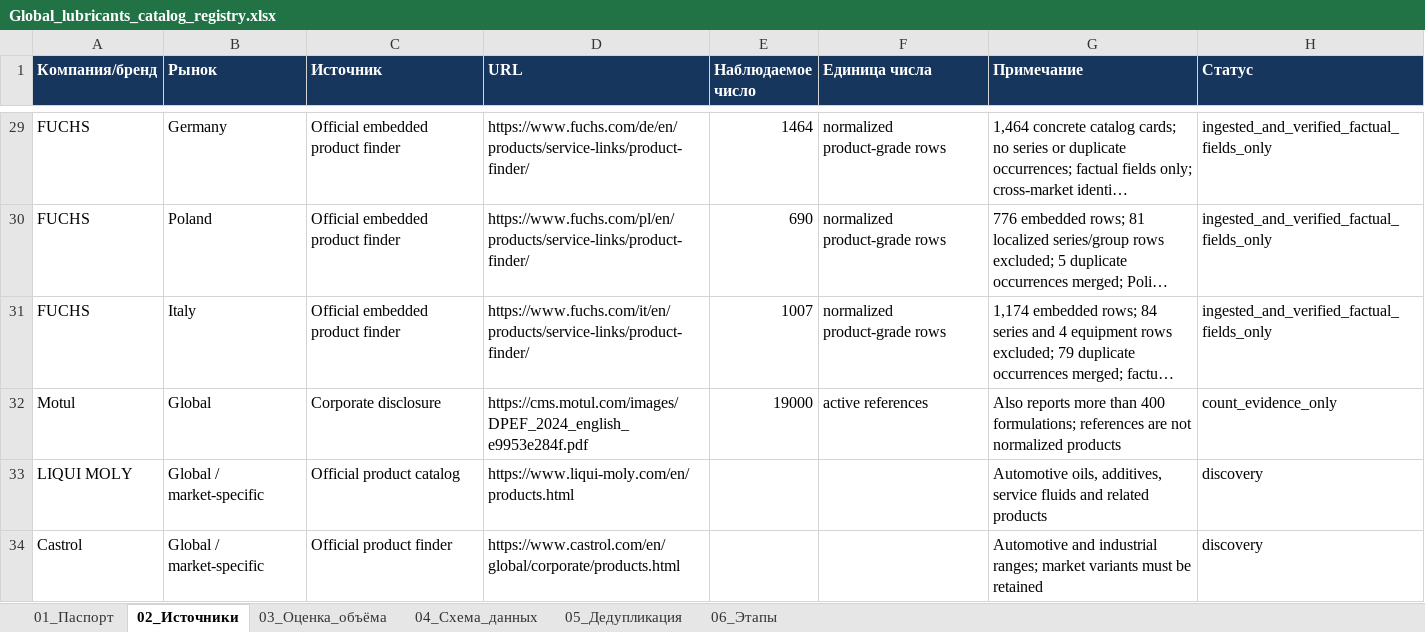
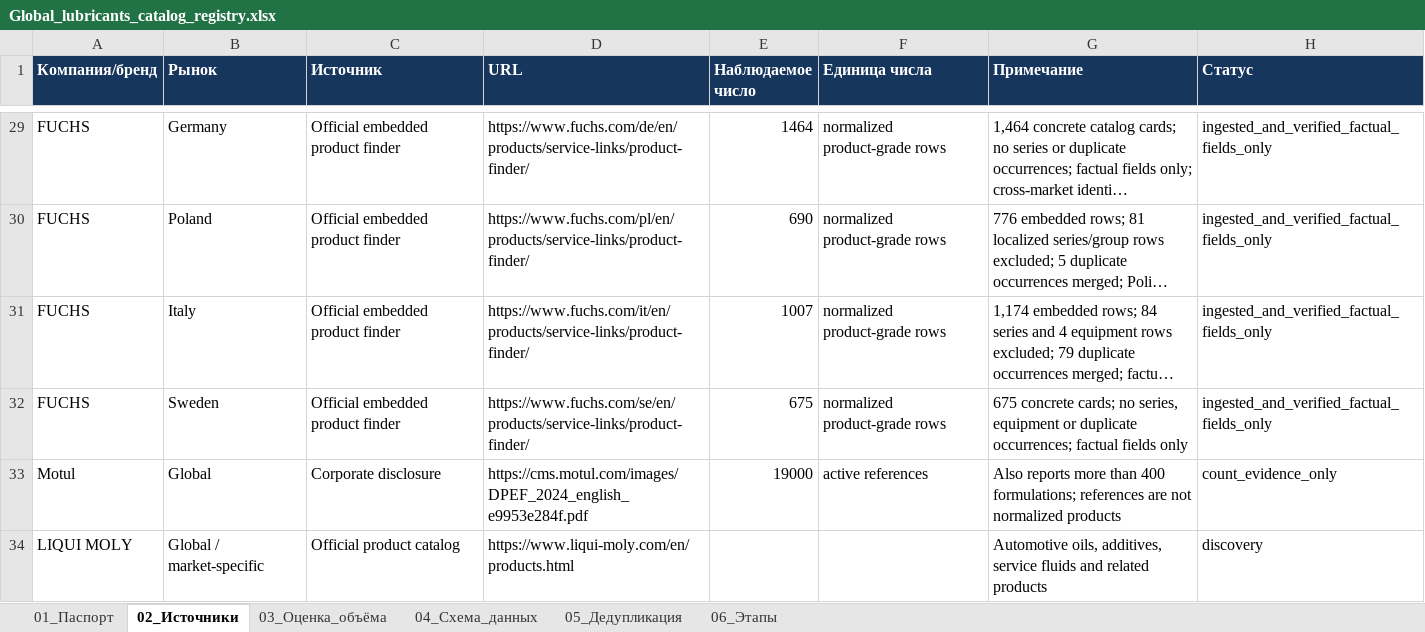
Before and after one commit to temuradhamson/mfclassifier, an Excel workbook: deliverables/Global_lubricants_catalog_registry.xlsx, sheet 02_Источники, drawn as a sheet; only a part is shown, gaps mark what is left out; the shorter side is filled out with more unchanged rows; long unchanged cells end in …; values as stored, in another font and other column widths than the file's, no borders; the diff names each change by its address in the sheet, - before the commit and + after, or states it on an @@ line.

Commit message:
Ingest FUCHS Sweden product catalog

```diff
--- a/deliverables/Global_lubricants_catalog_registry.xlsx (sheet 02_Источники)
+++ b/deliverables/Global_lubricants_catalog_registry.xlsx (sheet 02_Источники)
+row 32: FUCHS | Sweden | Official embedded product finder | https://www.fuchs.com/se/en/products/service-links/product-finder/ | 675 | normalized product-grade rows | 675 concrete cards; no series, equipment or duplicate occurrences; factual fields only | ingested_and_verified_factual_fields_only
```
Also changed, not shown: 13 other files.
